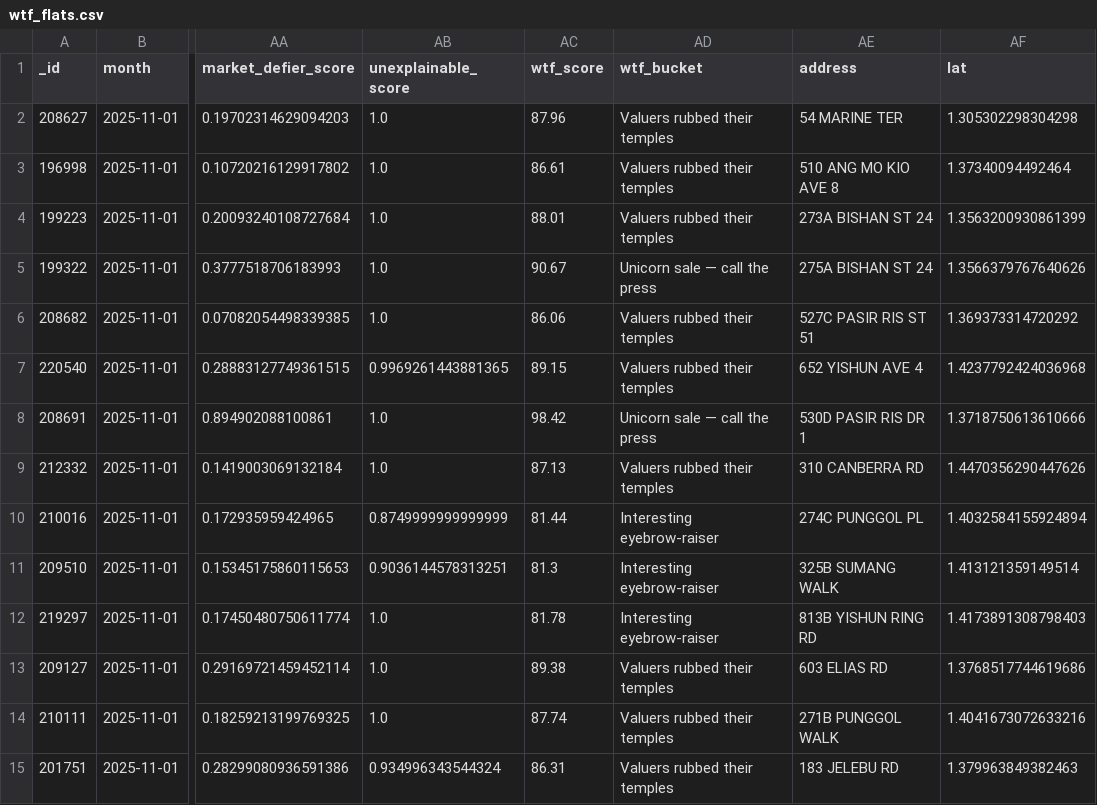
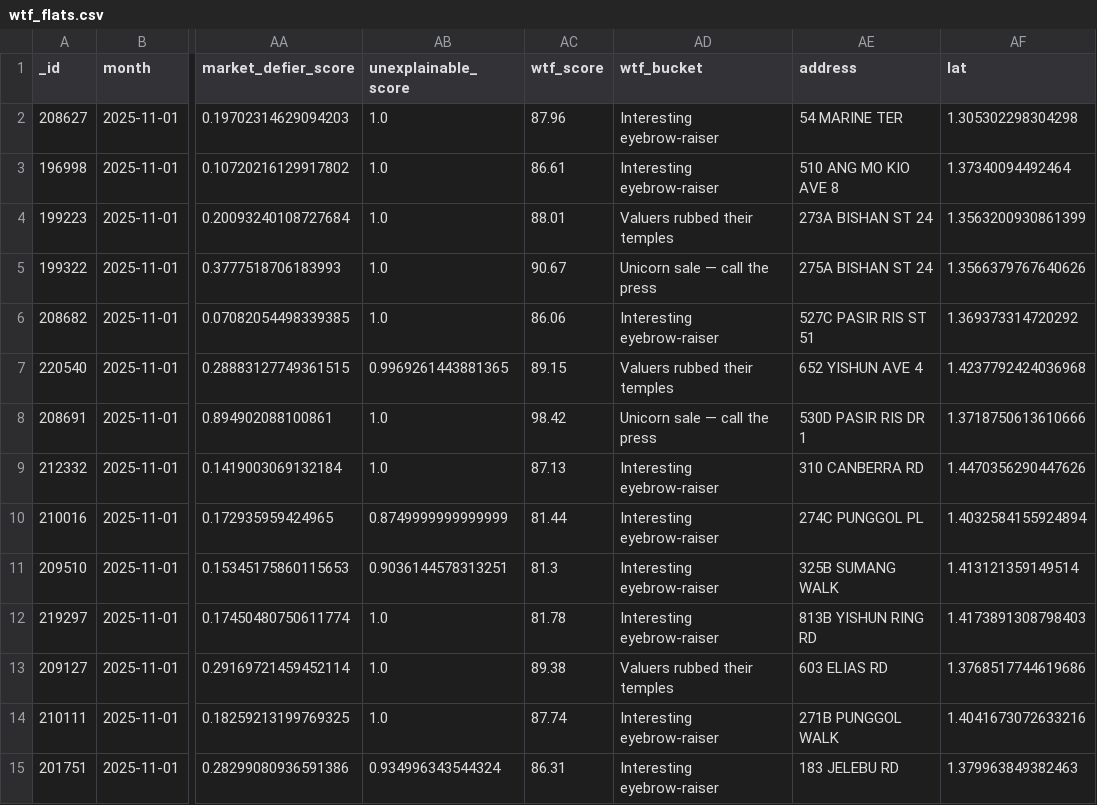
Before and after one commit to wongpeiting/wtf_flat_alert_system, a CSV file: wtf_flats.csv, drawn as a sheet; only a part is shown, gaps mark what is left out; the diff covers the shown part only; the diff names each change by its address in the sheet, - before the commit and + after, or states it on an @@ line.

```diff
--- a/wtf_flats.csv
+++ b/wtf_flats.csv
-AD2:AD3 (wtf_bucket): Valuers rubbed their temples
+AD2:AD3 (wtf_bucket): Interesting eyebrow-raiser
-AD6 (wtf_bucket): Valuers rubbed their temples
+AD6 (wtf_bucket): Interesting eyebrow-raiser
-AD9 (wtf_bucket): Valuers rubbed their temples
+AD9 (wtf_bucket): Interesting eyebrow-raiser
-AD14:AD15 (wtf_bucket): Valuers rubbed their temples
+AD14:AD15 (wtf_bucket): Interesting eyebrow-raiser
```
Also changed, not shown: 3 added rows and 9 edited cells elsewhere in this file, 2 other files.
